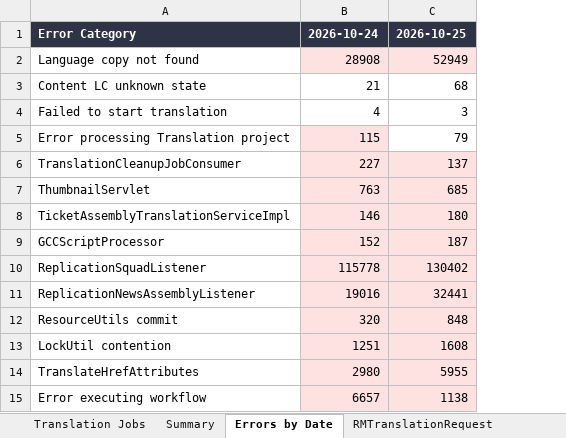
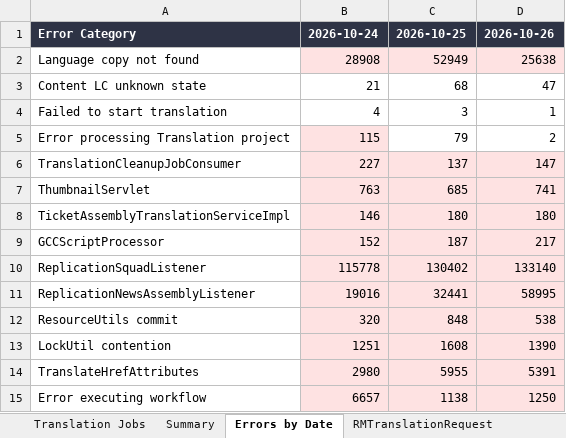
Before and after one commit to adeporra/rm-translation-reports, an Excel workbook: translation_jobs_all_days.xlsx, sheet Errors by Date, drawn as a sheet; values as stored, in another font and other column widths than the file's, no borders; the diff names each change by its address in the sheet, - before the commit and + after, or states it on an @@ line.

```diff
--- a/translation_jobs_all_days.xlsx (sheet Errors by Date)
+++ b/translation_jobs_all_days.xlsx (sheet Errors by Date)
+column D, rows 1-15: 2026-10-26 | 25638 | 47 | 1 | 2 | 147 | 741 | 180 | 217 | 133140 | 58995 | 538 | 1390 | 5391 | 1250
```
Also changed, not shown: sheet Translation Jobs, sheet Summary, sheet RMTranslationRequest, 5 other files.
